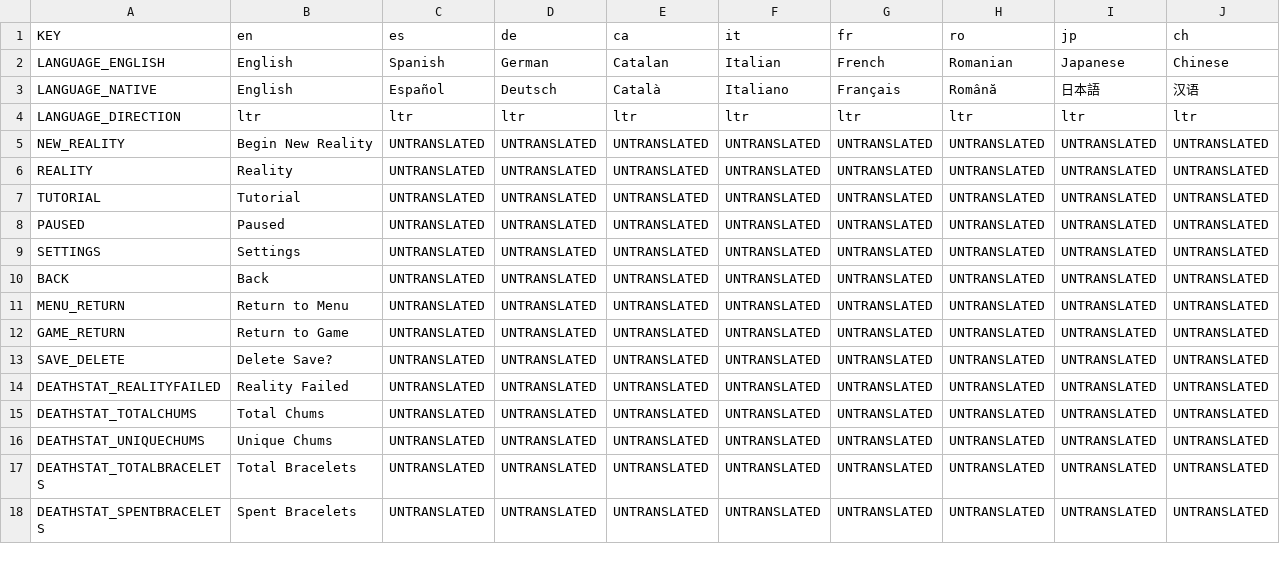
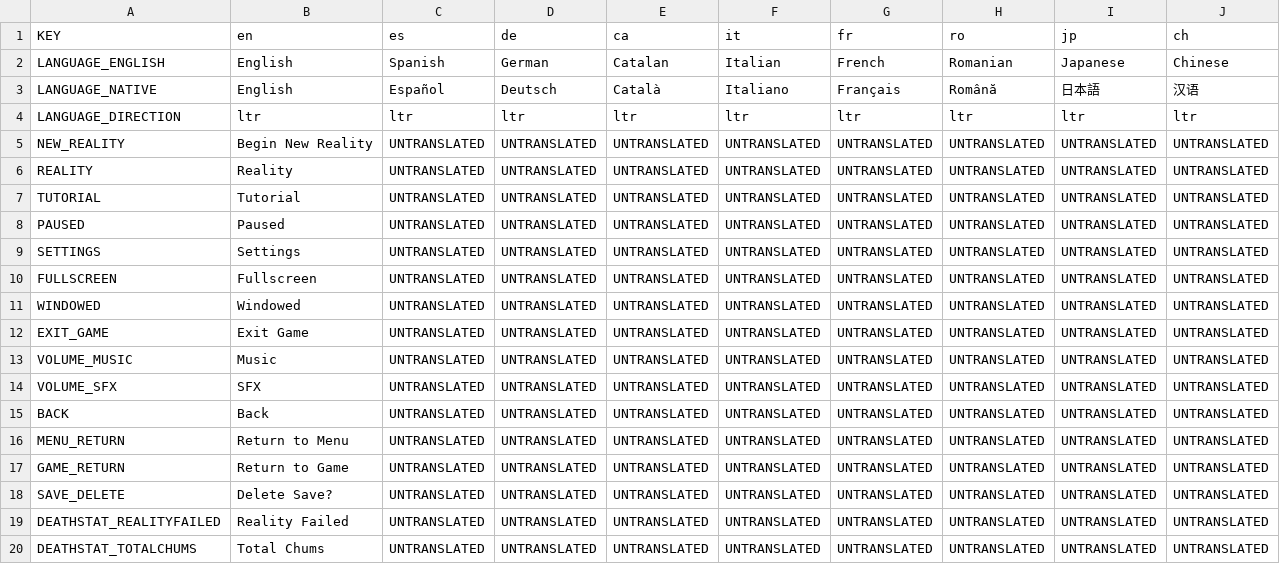
Before and after one commit to AlexTheHopper/Chums-Game, a CSV file: localisation/localisation.csv, drawn as a sheet; only a part is shown; the shorter side is filled out with more unchanged rows.

Commit message:
menu quit, volume(sfx & music), fullscreen

```diff
--- a/localisation/localisation.csv
+++ b/localisation/localisation.csv
@@ -9,2 +9,7 @@ PAUSED;Paused;UNTRANSLATED;UNTRANSLATED;UNTRANSLATED;UNTRANSLATED;UNTRANSLATED;U
 SETTINGS;Settings;UNTRANSLATED;UNTRANSLATED;UNTRANSLATED;UNTRANSLATED;UNTRANSLATED;UNTRANSLATED;UNTRANSLATED;UNTRANSLATED
+FULLSCREEN;Fullscreen;UNTRANSLATED;UNTRANSLATED;UNTRANSLATED;UNTRANSLATED;UNTRANSLATED;UNTRANSLATED;UNTRANSLATED;UNTRANSLATED
+WINDOWED;Windowed;UNTRANSLATED;UNTRANSLATED;UNTRANSLATED;UNTRANSLATED;UNTRANSLATED;UNTRANSLATED;UNTRANSLATED;UNTRANSLATED
+EXIT_GAME;Exit Game;UNTRANSLATED;UNTRANSLATED;UNTRANSLATED;UNTRANSLATED;UNTRANSLATED;UNTRANSLATED;UNTRANSLATED;UNTRANSLATED
+VOLUME_MUSIC;Music;UNTRANSLATED;UNTRANSLATED;UNTRANSLATED;UNTRANSLATED;UNTRANSLATED;UNTRANSLATED;UNTRANSLATED;UNTRANSLATED
+VOLUME_SFX;SFX;UNTRANSLATED;UNTRANSLATED;UNTRANSLATED;UNTRANSLATED;UNTRANSLATED;UNTRANSLATED;UNTRANSLATED;UNTRANSLATED
 BACK;Back;UNTRANSLATED;UNTRANSLATED;UNTRANSLATED;UNTRANSLATED;UNTRANSLATED;UNTRANSLATED;UNTRANSLATED;UNTRANSLATED
```
Also changed, not shown: localisation/localisation_20260130.csv, 32 other files.
